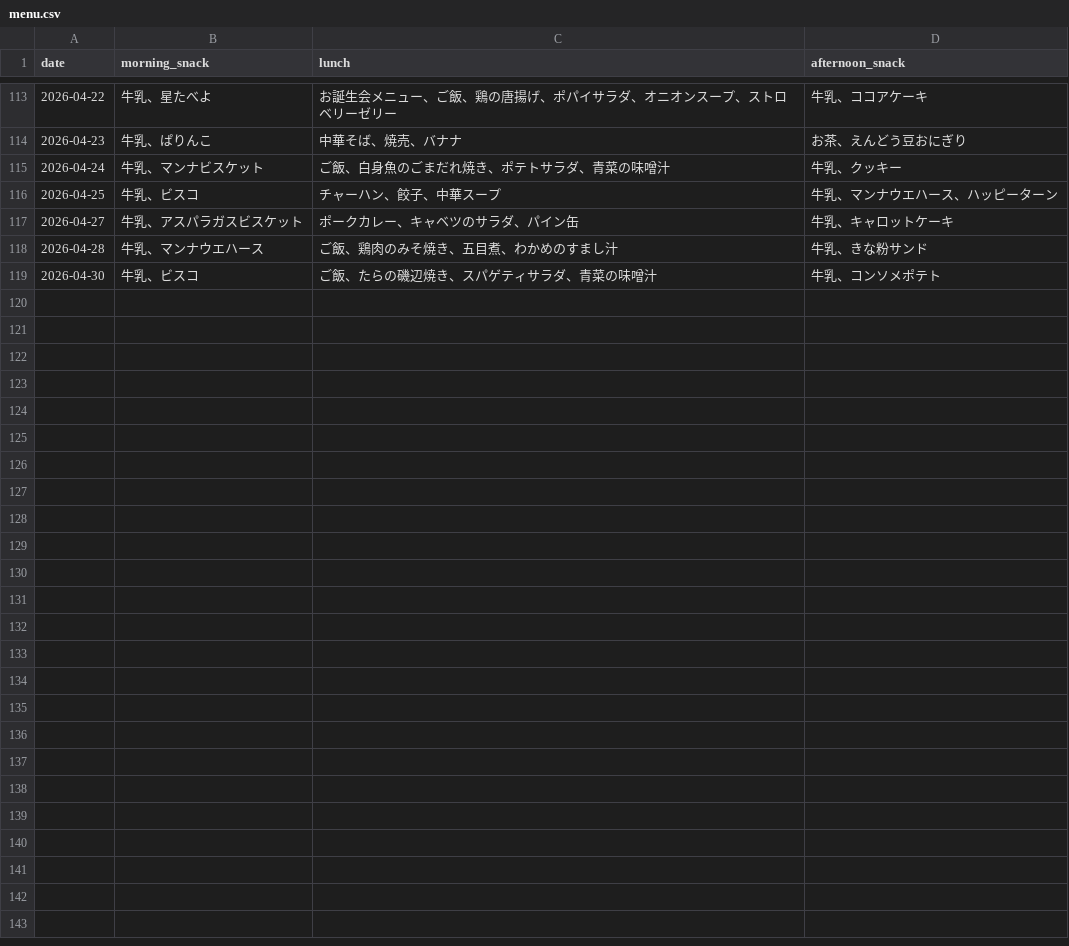
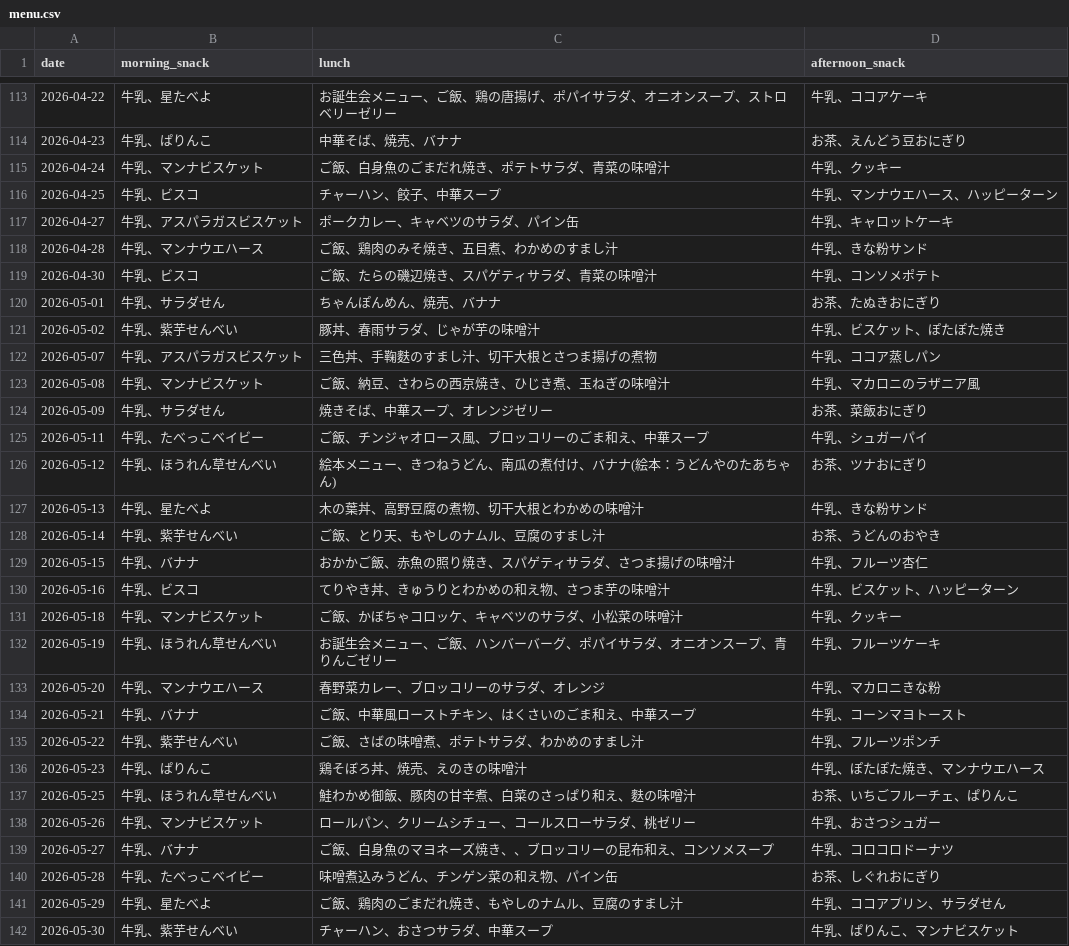
Before and after one commit to takuya310/nursery_school_menu, a CSV file: menu.csv, drawn as a sheet; only a part is shown, gaps mark what is left out; the diff names each change by its address in the sheet, - before the commit and + after, or states it on an @@ line.

Commit message:
Update menu.csv
Update 2026.5 menu

```diff
--- a/menu.csv
+++ b/menu.csv
+row 120: 2026-05-01 | 牛乳、サラダせん | ちゃんぽんめん、焼売、バナナ | お茶、たぬきおにぎり
+row 121: 2026-05-02 | 牛乳、紫芋せんべい | 豚丼、春雨サラダ、じゃが芋の味噌汁 | 牛乳、ビスケット、ぽたぽた焼き
+row 122: 2026-05-07 | 牛乳、アスパラガスビスケット | 三色丼、手鞠麩のすまし汁、切干大根とさつま揚げの煮物 | 牛乳、ココア蒸しパン
+row 123: 2026-05-08 | 牛乳、マンナビスケット | ご飯、納豆、さわらの西京焼き、ひじき煮、玉ねぎの味噌汁 | 牛乳、マカロニのラザニア風
+row 124: 2026-05-09 | 牛乳、サラダせん | 焼きそば、中華スープ、オレンジゼリー | お茶、菜飯おにぎり
+row 125: 2026-05-11 | 牛乳、たべっこベイビー | ご飯、チンジャオロース風、ブロッコリーのごま和え、中華スープ | 牛乳、シュガーパイ
+row 126: 2026-05-12 | 牛乳、ほうれん草せんべい | 絵本メニュー、きつねうどん、南瓜の煮付け、バナナ(絵本：うどんやのたあちゃん) | お茶、ツナおにぎり
+row 127: 2026-05-13 | 牛乳、星たべよ | 木の葉丼、高野豆腐の煮物、切干大根とわかめの味噌汁 | 牛乳、きな粉サンド
+row 128: 2026-05-14 | 牛乳、紫芋せんべい | ご飯、とり天、もやしのナムル、豆腐のすまし汁 | お茶、うどんのおやき
+row 129: 2026-05-15 | 牛乳、バナナ | おかかご飯、赤魚の照り焼き、スパゲティサラダ、さつま揚げの味噌汁 | 牛乳、フルーツ杏仁
+row 130: 2026-05-16 | 牛乳、ビスコ | てりやき丼、きゅうりとわかめの和え物、さつま芋の味噌汁 | 牛乳、ビスケット、ハッピーターン
+row 131: 2026-05-18 | 牛乳、マンナビスケット | ご飯、かぼちゃコロッケ、キャベツのサラダ、小松菜の味噌汁 | 牛乳、クッキー
+row 132: 2026-05-19 | 牛乳、ほうれん草せんべい | お誕生会メニュー、ご飯、ハンバーバーグ、ポパイサラダ、オニオンスープ、青りんごゼリー | 牛乳、フルーツケーキ
+row 133: 2026-05-20 | 牛乳、マンナウエハース | 春野菜カレー、ブロッコリーのサラダ、オレンジ | 牛乳、マカロニきな粉
+row 134: 2026-05-21 | 牛乳、バナナ | ご飯、中華風ローストチキン、はくさいのごま和え、中華スープ | 牛乳、コーンマヨトースト
+row 135: 2026-05-22 | 牛乳、紫芋せんべい | ご飯、さばの味噌煮、ポテトサラダ、わかめのすまし汁 | 牛乳、フルーツポンチ
+row 136: 2026-05-23 | 牛乳、ぱりんこ | 鶏そぼろ丼、焼売、えのきの味噌汁 | 牛乳、ぽたぽた焼き、マンナウエハース
+row 137: 2026-05-25 | 牛乳、ほうれん草せんべい | 鮭わかめ御飯、豚肉の甘辛煮、白菜のさっぱり和え、麩の味噌汁 | お茶、いちごフルーチェ、ぱりんこ
+row 138: 2026-05-26 | 牛乳、マンナビスケット | ロールパン、クリームシチュー、コールスローサラダ、桃ゼリー | 牛乳、おさつシュガー
+row 139: 2026-05-27 | 牛乳、バナナ | ご飯、白身魚のマヨネーズ焼き、、ブロッコリーの昆布和え、コンソメスープ | 牛乳、コロコロドーナツ
+row 140: 2026-05-28 | 牛乳、たべっこベイビー | 味噌煮込みうどん、チンゲン菜の和え物、パイン缶 | お茶、しぐれおにぎり
+row 141: 2026-05-29 | 牛乳、星たべよ | ご飯、鶏肉のごまだれ焼き、もやしのナムル、豆腐のすまし汁 | 牛乳、ココアプリン、サラダせん
+row 142: 2026-05-30 | 牛乳、紫芋せんべい | チャーハン、おさつサラダ、中華スープ | 牛乳、ぱりんこ、マンナビスケット
```
